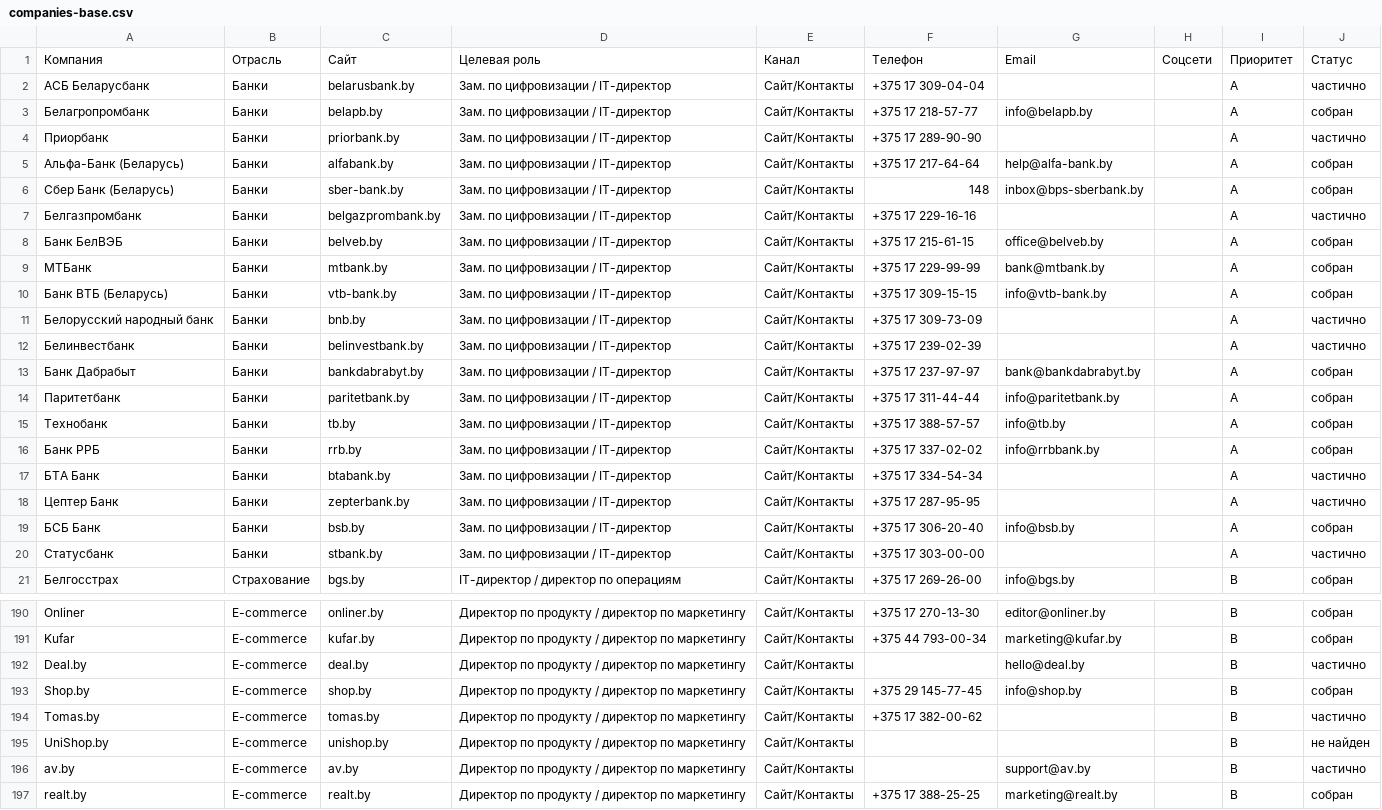
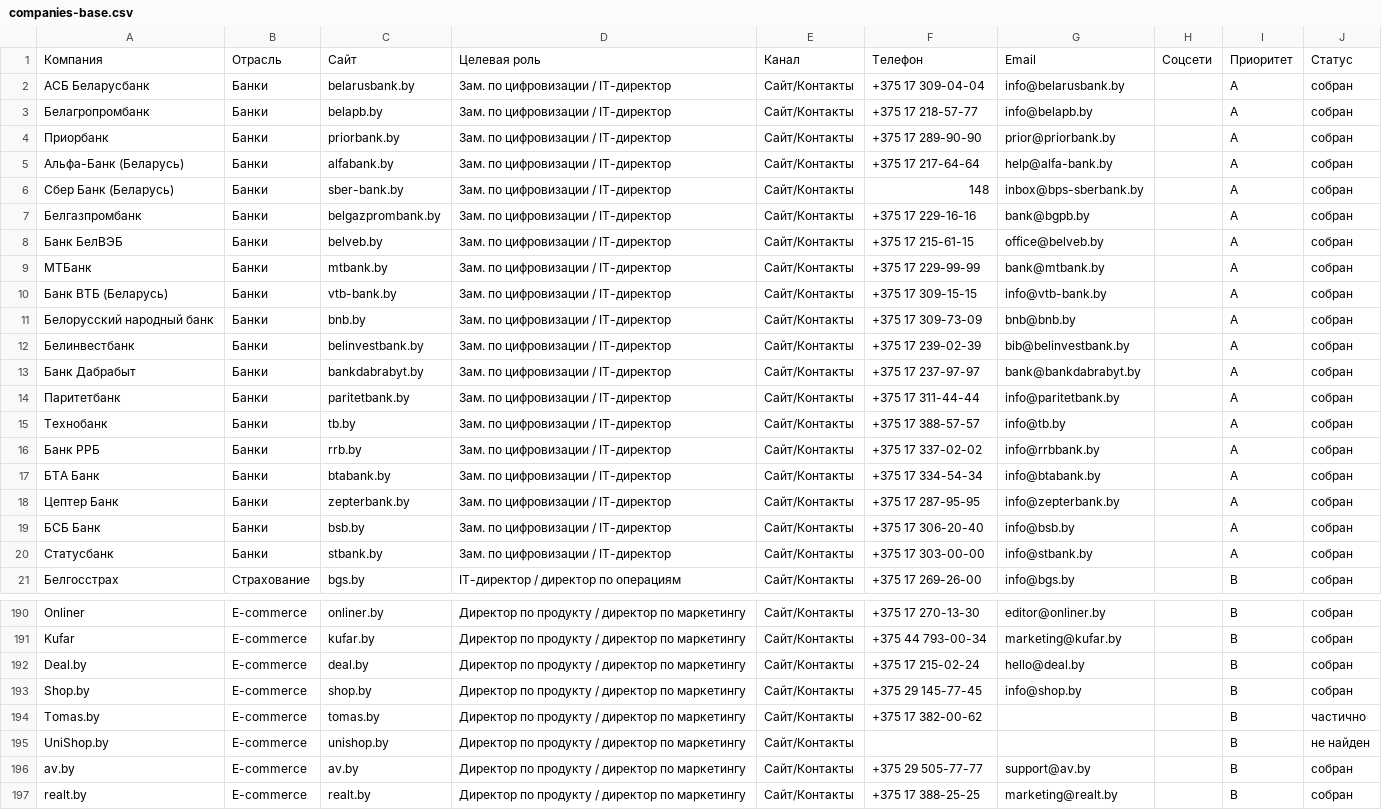
Before and after one commit to mihalkevich/allo-, a CSV file: docs/campaign/companies-base.csv, drawn as a sheet; only a part is shown, gaps mark what is left out; the diff covers the shown part only.

```diff
--- a/docs/campaign/companies-base.csv
+++ b/docs/campaign/companies-base.csv
@@ -1,8 +1,8 @@
 Компания,Отрасль,Сайт,Целевая роль,Канал,Телефон,Email,Соцсети,Приоритет,Статус
-АСБ Беларусбанк,Банки,belarusbank.by,Зам. по цифровизации / IT-директор,Сайт/Контакты,+375 17 309-04-04,,,A,частично
+АСБ Беларусбанк,Банки,belarusbank.by,Зам. по цифровизации / IT-директор,Сайт/Контакты,+375 17 309-04-04,info@belarusbank.by,,A,собран
 Белагропромбанк,Банки,belapb.by,Зам. по цифровизации / IT-директор,Сайт/Контакты,+375 17 218-57-77,info@belapb.by,,A,собран
-Приорбанк,Банки,priorbank.by,Зам. по цифровизации / IT-директор,Сайт/Контакты,+375 17 289-90-90,,,A,частично
+Приорбанк,Банки,priorbank.by,Зам. по цифровизации / IT-директор,Сайт/Контакты,+375 17 289-90-90,prior@priorbank.by,,A,собран
 Альфа-Банк (Беларусь),Банки,alfabank.by,Зам. по цифровизации / IT-директор,Сайт/Контакты,+375 17 217-64-64,help@alfa-bank.by,,A,собран
 Сбер Банк (Беларусь),Банки,sber-bank.by,Зам. по цифровизации / IT-директор,Сайт/Контакты,148,inbox@bps-sberbank.by,,A,собран
-Белгазпромбанк,Банки,belgazprombank.by,Зам. по цифровизации / IT-директор,Сайт/Контакты,+375 17 229-16-16,,,A,частично
+Белгазпромбанк,Банки,belgazprombank.by,Зам. по цифровизации / IT-директор,Сайт/Контакты,+375 17 229-16-16,bank@bgpb.by,,A,собран
 Банк БелВЭБ,Банки,belveb.by,Зам. по цифровизации / IT-директор,Сайт/Контакты,+375 17 215-61-15,office@belveb.by,,A,собран
@@ -10,4 +10,4 @@
 Банк ВТБ (Беларусь),Банки,vtb-bank.by,Зам. по цифровизации / IT-директор,Сайт/Контакты,+375 17 309-15-15,info@vtb-bank.by,,A,собран
-Белорусский народный банк,Банки,bnb.by,Зам. по цифровизации / IT-директор,Сайт/Контакты,+375 17 309-73-09,,,A,частично
-Белинвестбанк,Банки,belinvestbank.by,Зам. по цифровизации / IT-директор,Сайт/Контакты,+375 17 239-02-39,,,A,частично
+Белорусский народный банк,Банки,bnb.by,Зам. по цифровизации / IT-директор,Сайт/Контакты,+375 17 309-73-09,bnb@bnb.by,,A,собран
+Белинвестбанк,Банки,belinvestbank.by,Зам. по цифровизации / IT-директор,Сайт/Контакты,+375 17 239-02-39,bib@belinvestbank.by,,A,собран
 Банк Дабрабыт,Банки,bankdabrabyt.by,Зам. по цифровизации / IT-директор,Сайт/Контакты,+375 17 237-97-97,bank@bankdabrabyt.by,,A,собран
@@ -16,6 +16,6 @@
 Банк РРБ,Банки,rrb.by,Зам. по цифровизации / IT-директор,Сайт/Контакты,+375 17 337-02-02,info@rrbbank.by,,A,собран
-БТА Банк,Банки,btabank.by,Зам. по цифровизации / IT-директор,Сайт/Контакты,+375 17 334-54-34,,,A,частично
-Цептер Банк,Банки,zepterbank.by,Зам. по цифровизации / IT-директор,Сайт/Контакты,+375 17 287-95-95,,,A,частично
+БТА Банк,Банки,btabank.by,Зам. по цифровизации / IT-директор,Сайт/Контакты,+375 17 334-54-34,info@btabank.by,,A,собран
+Цептер Банк,Банки,zepterbank.by,Зам. по цифровизации / IT-директор,Сайт/Контакты,+375 17 287-95-95,info@zepterbank.by,,A,собран
 БСБ Банк,Банки,bsb.by,Зам. по цифровизации / IT-директор,Сайт/Контакты,+375 17 306-20-40,info@bsb.by,,A,собран
-Статусбанк,Банки,stbank.by,Зам. по цифровизации / IT-директор,Сайт/Контакты,+375 17 303-00-00,,,A,частично
+Статусбанк,Банки,stbank.by,Зам. по цифровизации / IT-директор,Сайт/Контакты,+375 17 303-00-00,info@stbank.by,,A,собран
 Белгосстрах,Страхование,bgs.by,IT-директор / директор по операциям,Сайт/Контакты,+375 17 269-26-00,info@bgs.by,,B,собран
@@ -191,3 +191,3 @@ Onliner,E-commerce,onliner.by,Директор по продукту / дире
 Kufar,E-commerce,kufar.by,Директор по продукту / директор по маркетингу,Сайт/Контакты,+375 44 793-00-34,marketing@kufar.by,,B,собран
-Deal.by,E-commerce,deal.by,Директор по продукту / директор по маркетингу,Сайт/Контакты,,hello@deal.by,,B,частично
+Deal.by,E-commerce,deal.by,Директор по продукту / директор по маркетингу,Сайт/Контакты,+375 17 215-02-24,hello@deal.by,,B,собран
 Shop.by,E-commerce,shop.by,Директор по продукту / директор по маркетингу,Сайт/Контакты,+375 29 145-77-45,info@shop.by,,B,собран
@@ -195,3 +195,3 @@ Tomas.by,E-commerce,tomas.by,Директор по продукту / дирек
 UniShop.by,E-commerce,unishop.by,Директор по продукту / директор по маркетингу,Сайт/Контакты,,,,B,не найден
-av.by,E-commerce,av.by,Директор по продукту / директор по маркетингу,Сайт/Контакты,,support@av.by,,B,частично
+av.by,E-commerce,av.by,Директор по продукту / директор по маркетингу,Сайт/Контакты,+375 29 505-77-77,support@av.by,,B,собран
 realt.by,E-commerce,realt.by,Директор по продукту / директор по маркетингу,Сайт/Контакты,+375 17 388-25-25,marketing@realt.by,,B,собран
```
Also changed, not shown: 65 edited cells elsewhere in this file, 1 other file.
